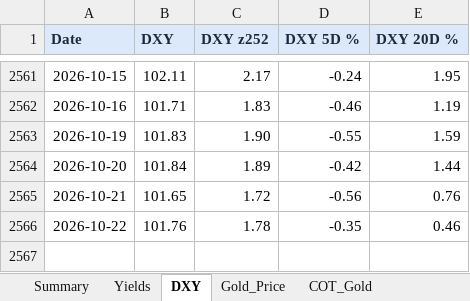
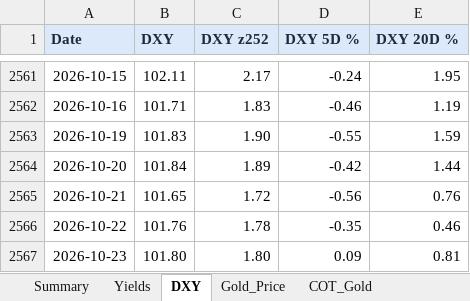
Before and after one commit to velourofficialdev/macro-dashboard, an Excel workbook: Macro_Dashboard.xlsx, sheet DXY, drawn as a sheet; only a part is shown, gaps mark what is left out; values as stored, in another font and other column widths than the file's, no borders; the diff names each change by its address in the sheet, - before the commit and + after, or states it on an @@ line.

```diff
--- a/Macro_Dashboard.xlsx (sheet DXY)
+++ b/Macro_Dashboard.xlsx (sheet DXY)
+row 2567: 2026-10-23 | 101.80 | 1.80 | 0.09 | 0.81
```
Also changed, not shown: sheet Fed_Rate_Odds, sheet Summary, sheet Gold_Price, 1 other file.
